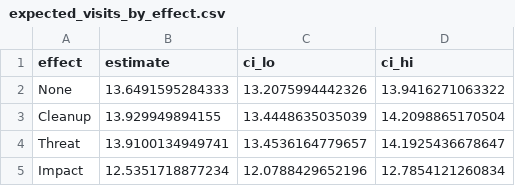
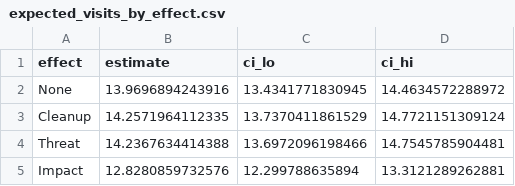
Before and after one commit to jelsner/ER-Visits, a CSV file: output/expected_visits_by_effect.csv, drawn as a sheet.

```diff
--- a/output/expected_visits_by_effect.csv
+++ b/output/expected_visits_by_effect.csv
@@ -1,5 +1,5 @@
 effect,estimate,ci_lo,ci_hi
-None,13.6491595284333,13.2075994442326,13.9416271063322
-Cleanup,13.929949894155,13.4448635035039,14.2098865170504
-Threat,13.9100134949741,13.4536164779657,14.1925436678647
-Impact,12.5351718877234,12.0788429652196,12.7854121260834
+None,13.9696894243916,13.4341771830945,14.4634572288972
+Cleanup,14.2571964112335,13.7370411861529,14.7721151309124
+Threat,14.2367634414388,13.6972096198466,14.7545785904481
+Impact,12.8280859732576,12.299788635894,13.3121289262881
```
Also changed, not shown: output/diff_vs_none_by_effect.csv, 6 other files.
